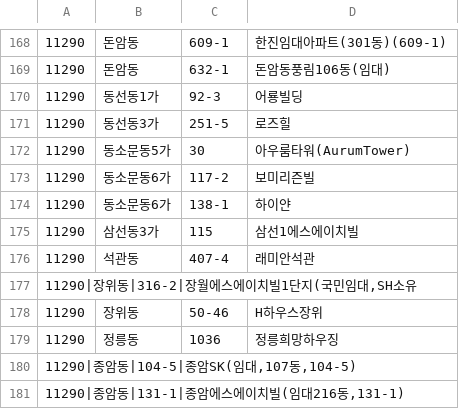
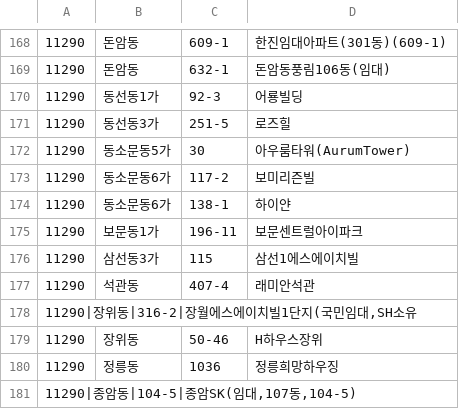
Before and after one commit to soldnh15-create/seoul-apt-dashboard, a CSV file: data/state/unmatched_rent.csv, drawn as a sheet; only a part is shown, gaps mark what is left out; the shorter side is filled out with more unchanged rows.

```diff
--- a/data/state/unmatched_rent.csv
+++ b/data/state/unmatched_rent.csv
@@ -174,2 +174,3 @@
 11290|동소문동6가|138-1|하이얀
+11290|보문동1가|196-11|보문센트럴아이파크
 11290|삼선동3가|115|삼선1에스에이치빌
```
Also changed, not shown: 2 other files.
